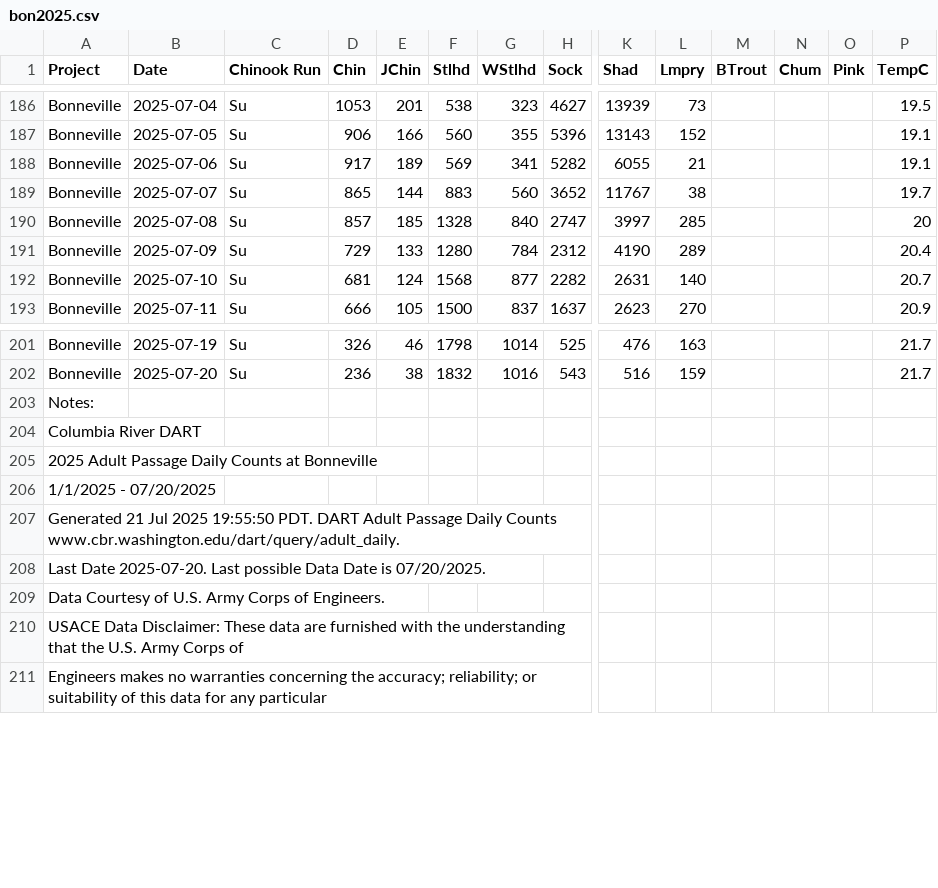
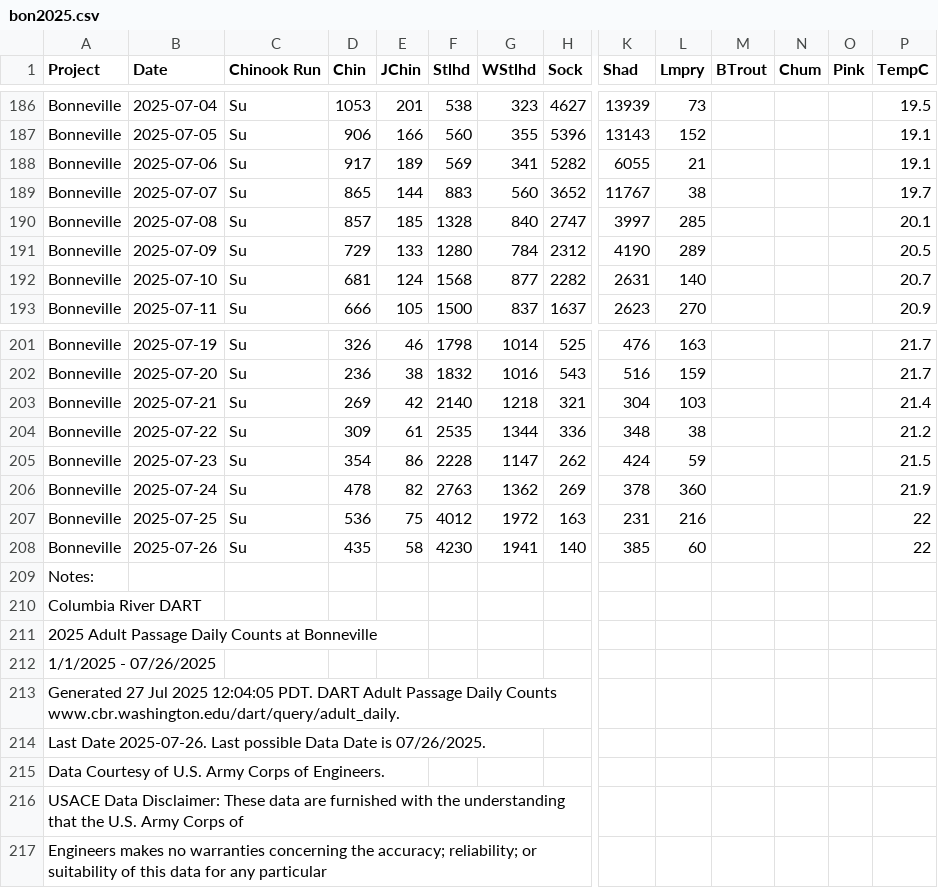
Before and after one commit to liu-zoe/orcasalmon, a CSV file: data/bonchinook/bon2025.csv, drawn as a sheet; only a part is shown, gaps mark what is left out; addresses are those after the commit; rows hold the shown columns only; the diff names each change by its address in the sheet, - before the commit and + after, or states it on an @@ line.

Commit message:
Updated data with GitHub Actions

```diff
--- a/data/bonchinook/bon2025.csv
+++ b/data/bonchinook/bon2025.csv
-P190 (TempC): 20
+P190 (TempC): 20.1
-P191 (TempC): 20.4
+P191 (TempC): 20.5
+row 203: Bonneville | 2025-07-21 | Su | 269 | 42 | 2140 | 1218 | 321 | 304 | 103 |  |  |  | 21.4
+row 204: Bonneville | 2025-07-22 | Su | 309 | 61 | 2535 | 1344 | 336 | 348 | 38 |  |  |  | 21.2
+row 205: Bonneville | 2025-07-23 | Su | 354 | 86 | 2228 | 1147 | 262 | 424 | 59 |  |  |  | 21.5
+row 206: Bonneville | 2025-07-24 | Su | 478 | 82 | 2763 | 1362 | 269 | 378 | 360 |  |  |  | 21.9
+row 207: Bonneville | 2025-07-25 | Su | 536 | 75 | 4012 | 1972 | 163 | 231 | 216 |  |  |  | 22
+row 208: Bonneville | 2025-07-26 | Su | 435 | 58 | 4230 | 1941 | 140 | 385 | 60 |  |  |  | 22
-A212 (Project): 1/1/2025 - 07/20/2025
+A212 (Project): 1/1/2025 - 07/26/2025
-A213 (Project): Generated 21 Jul 2025 19:55:50 PDT. DART…
+A213 (Project): Generated 27 Jul 2025 12:04:05 PDT. DART…
-A214 (Project): Last Date 2025-07-20. Last possible Data Date is 07/20/2025.
+A214 (Project): Last Date 2025-07-26. Last possible Data Date is 07/26/2025.
```
Also changed, not shown: data/foschinook/fos2025.csv.
